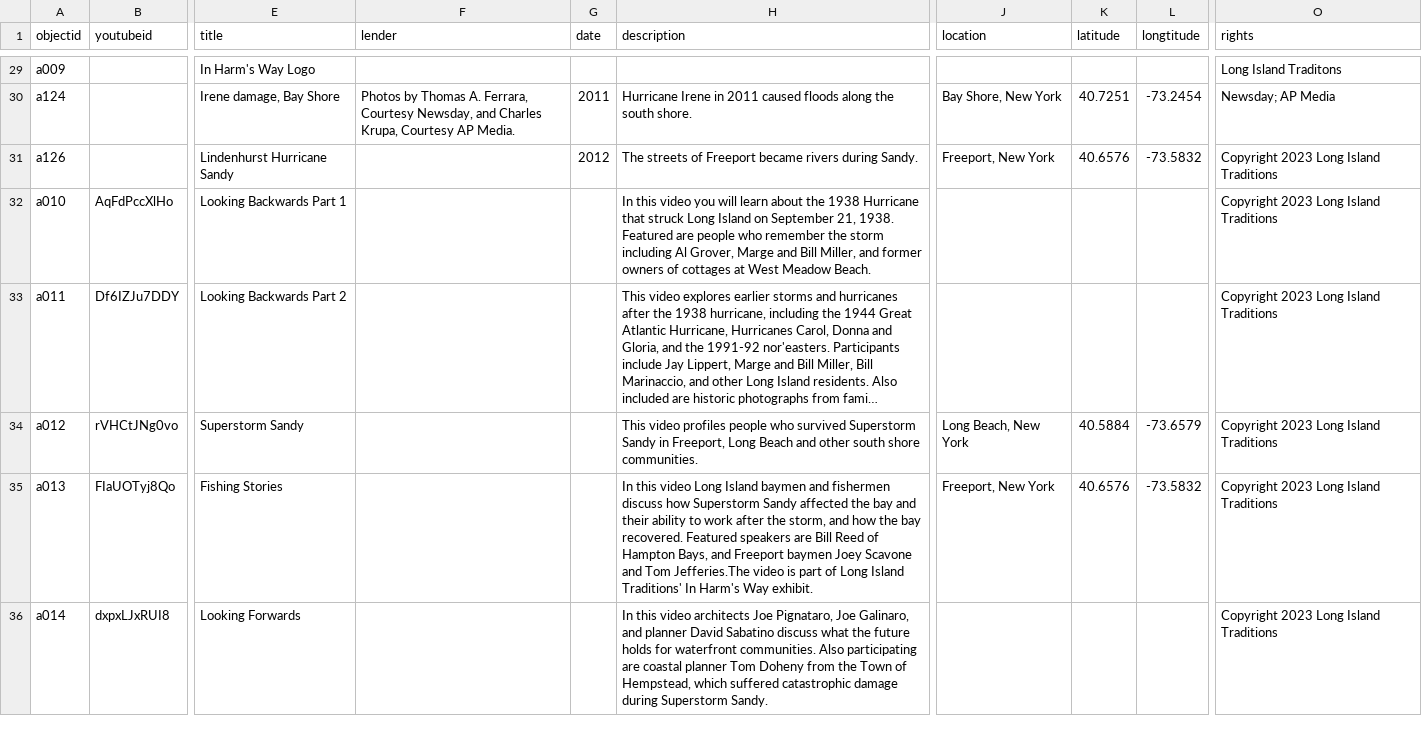
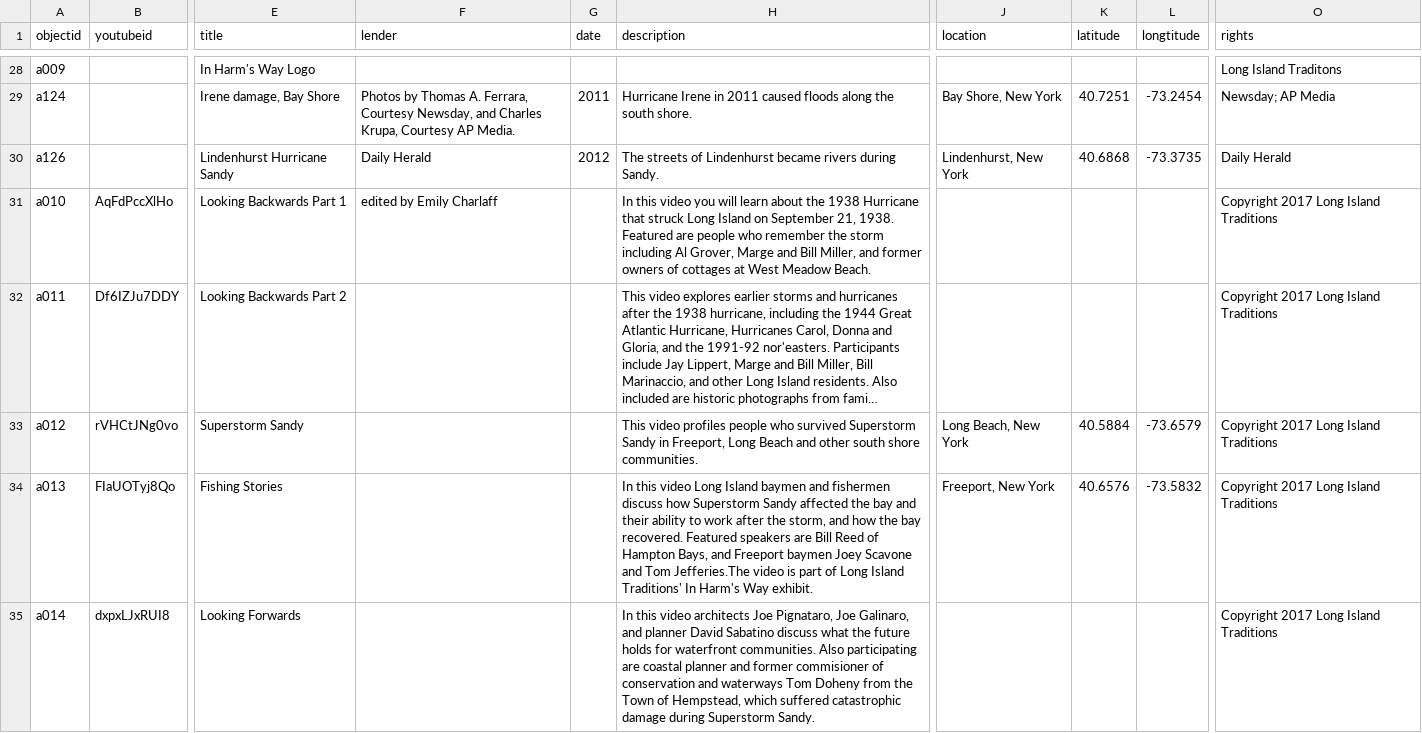
Before and after one commit to heidi-y/harmswayexhibit, a CSV file: _data/HarmsWay_METADATA.csv, drawn as a sheet; only a part is shown, gaps mark what is left out; long unchanged cells end in …; addresses are those after the commit; the diff covers the shown part only; the diff names each change by its address in the sheet, - before the commit and + after, or states it on an @@ line.

Commit message:
changed metadata

```diff
--- a/_data/HarmsWay_METADATA.csv
+++ b/_data/HarmsWay_METADATA.csv
-F30 (lender): (empty)
+F30 (lender): Daily Herald
-H30 (description): …streets of Freeport became rivers…
+H30 (description): …streets of Lindenhurst became rivers…
-J30 (location): Freeport, New York
+J30 (location): Lindenhurst, New York
-K30 (latitude): 40.6576
+K30 (latitude): 40.6868
-L30 (longtitude): -73.5832
+L30 (longtitude): -73.3735
-O30 (rights): Copyright 2023 Long Island Traditions
+O30 (rights): Daily Herald
-F31 (lender): (empty)
+F31 (lender): edited by Emily Charlaff
-O31:O35 (rights): Copyright 2023 Long Island Traditions
+O31:O35 (rights): Copyright 2017 Long Island Traditions
-H35 (description): …coastal planner Tom Doheny…
+H35 (description): …coastal planner and former commisioner of conservation and waterways Tom Doheny…
```
Also changed, not shown: 2 removed rows and 49 edited cells elsewhere in this file.
